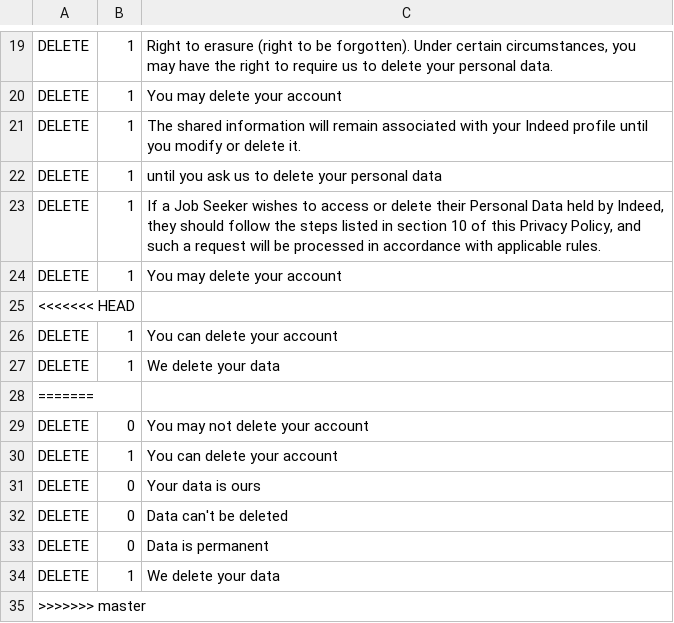
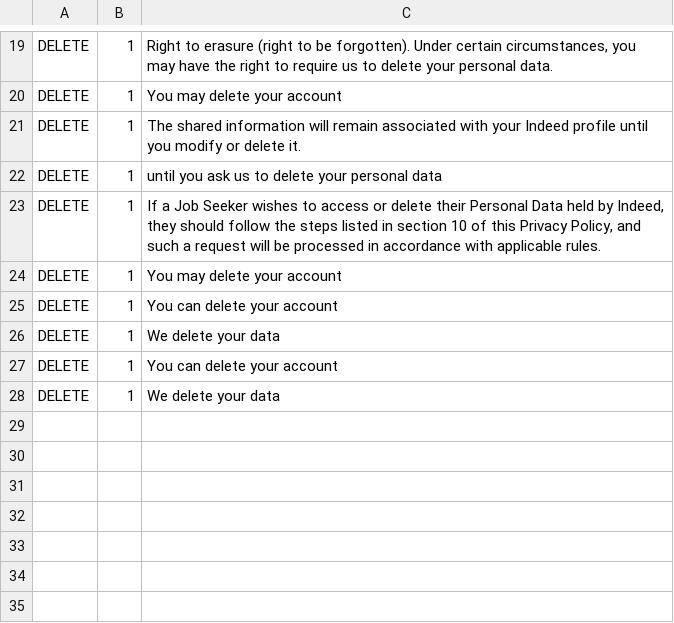
Before and after one commit to hawzie197/llama-api, a CSV file: api/analyze/data/delete-data.csv, drawn as a sheet; only a part is shown, gaps mark what is left out; the diff names each change by its address in the sheet, - before the commit and + after, or states it on an @@ line.

Commit message:
Update delete-data.csv

```diff
--- a/api/analyze/data/delete-data.csv
+++ b/api/analyze/data/delete-data.csv
-row 25: <<<<<<< HEAD
-row 28: =======
-row 29: DELETE | 0 | You may not delete your account
-row 31: DELETE | 0 | Your data is ours
-row 32: DELETE | 0 | Data can't be deleted
-row 33: DELETE | 0 | Data is permanent
-row 35: >>>>>>> master
```
